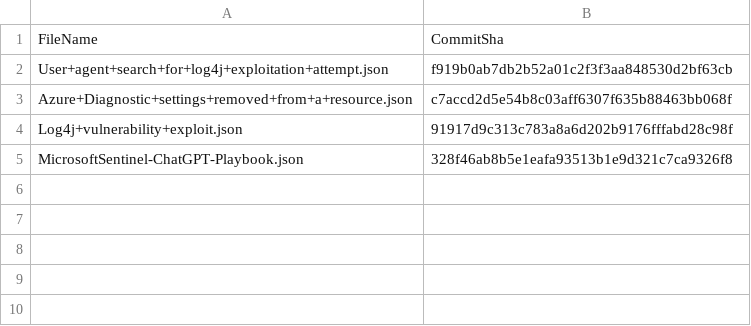
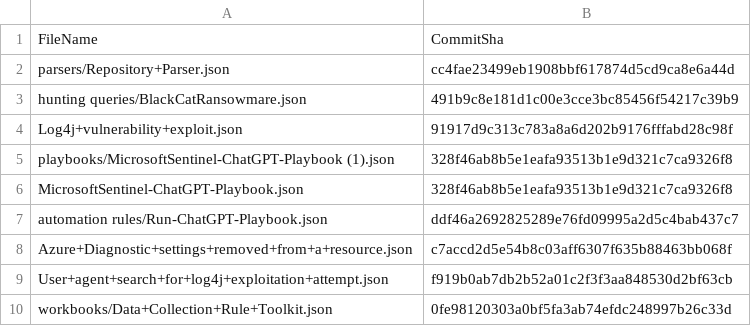
Before and after one commit to aset3/sentinel, a CSV file: .sentinel/tracking_table_8841e96e-0b01-47d5-af75-b83e28efdc89.csv, drawn as a sheet.

Commit message:
Modified tracking table

```diff
--- a/.sentinel/tracking_table_8841e96e-0b01-47d5-af75-b83e28efdc89.csv
+++ b/.sentinel/tracking_table_8841e96e-0b01-47d5-af75-b83e28efdc89.csv
@@ -1,5 +1,10 @@
 FileName, CommitSha
+parsers/Repository+Parser.json,cc4fae23499eb1908bbf617874d5cd9ca8e6a44d
+hunting queries/BlackCatRansowmare.json,491b9c8e181d1c00e3cce3bc85456f54217c39b9
+Log4j+vulnerability+exploit.json,91917d9c313c783a8a6d202b9176fffabd28c98f
+playbooks/MicrosoftSentinel-ChatGPT-Playbook (1).json,328f46ab8b5e1eafa93513b1e9d321c7ca9326f8
+MicrosoftSentinel-ChatGPT-Playbook.json,328f46ab8b5e1eafa93513b1e9d321c7ca9326f8
+automation rules/Run-ChatGPT-Playbook.json,ddf46a2692825289e76fd09995a2d5c4bab437c7
+Azure+Diagnostic+settings+removed+from+a+resource.json,c7accd2d5e54b8c03aff6307f635b88463bb068f
 User+agent+search+for+log4j+exploitation+attempt.json,f919b0ab7db2b52a01c2f3f3aa848530d2bf63cb
-Azure+Diagnostic+settings+removed+from+a+resource.json,c7accd2d5e54b8c03aff6307f635b88463bb068f
-Log4j+vulnerability+exploit.json,91917d9c313c783a8a6d202b9176fffabd28c98f
-MicrosoftSentinel-ChatGPT-Playbook.json,328f46ab8b5e1eafa93513b1e9d321c7ca9326f8
+workbooks/Data+Collection+Rule+Toolkit.json,0fe98120303a0bf5fa3ab74efdc248997b26c33d
```
